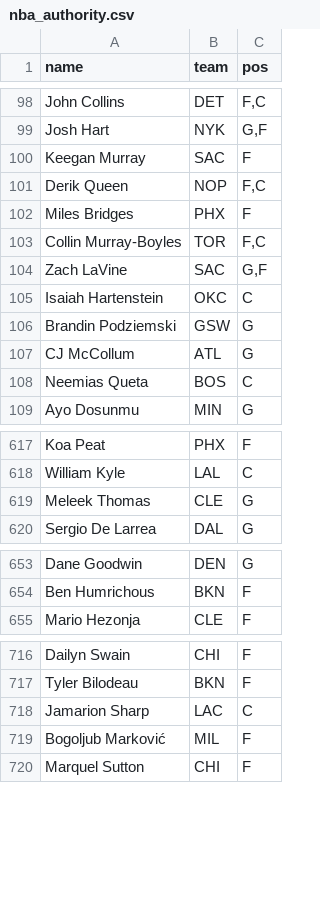
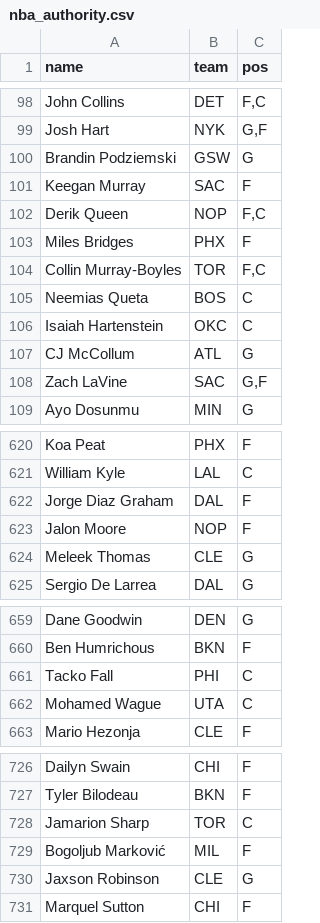
Before and after one commit to kyeill/dynasty, a CSV file: lastgood/nba_authority.csv, drawn as a sheet; only a part is shown, gaps mark what is left out; the diff covers the shown part only.

```diff
--- a/lastgood/nba_authority.csv
+++ b/lastgood/nba_authority.csv
@@ -99,2 +99,3 @@ John Collins,DET,"F,C"
 Josh Hart,NYK,"G,F"
+Brandin Podziemski,GSW,G
 Keegan Murray,SAC,F
@@ -103,7 +104,6 @@ Miles Bridges,PHX,F
 Collin Murray-Boyles,TOR,"F,C"
+Neemias Queta,BOS,C
+Isaiah Hartenstein,OKC,C
+CJ McCollum,ATL,G
 Zach LaVine,SAC,"G,F"
-Isaiah Hartenstein,OKC,C
-Brandin Podziemski,GSW,G
-CJ McCollum,ATL,G
-Neemias Queta,BOS,C
 Ayo Dosunmu,MIN,G
@@ -618,2 +621,4 @@ Koa Peat,PHX,F
 William Kyle,LAL,C
+Jorge Diaz Graham,DAL,F
+Jalon Moore,NOP,F
 Meleek Thomas,CLE,G
@@ -654,2 +660,4 @@ Dane Goodwin,DEN,G
 Ben Humrichous,BKN,F
+Tacko Fall,PHI,C
+Mohamed Wague,UTA,C
 Mario Hezonja,CLE,F
@@ -717,4 +727,5 @@ Dailyn Swain,CHI,F
 Tyler Bilodeau,BKN,F
-Jamarion Sharp,LAC,C
+Jamarion Sharp,TOR,C
 Bogoljub Marković,MIL,F
+Jaxson Robinson,CLE,G
 Marquel Sutton,CHI,F
```
Also changed, not shown: 6 added rows, 91 moved rows and 3 edited cells elsewhere in this file, lastgood/nfl_authority.csv, lastgood/nfl_fp_dynasty.csv, 25 other files.
